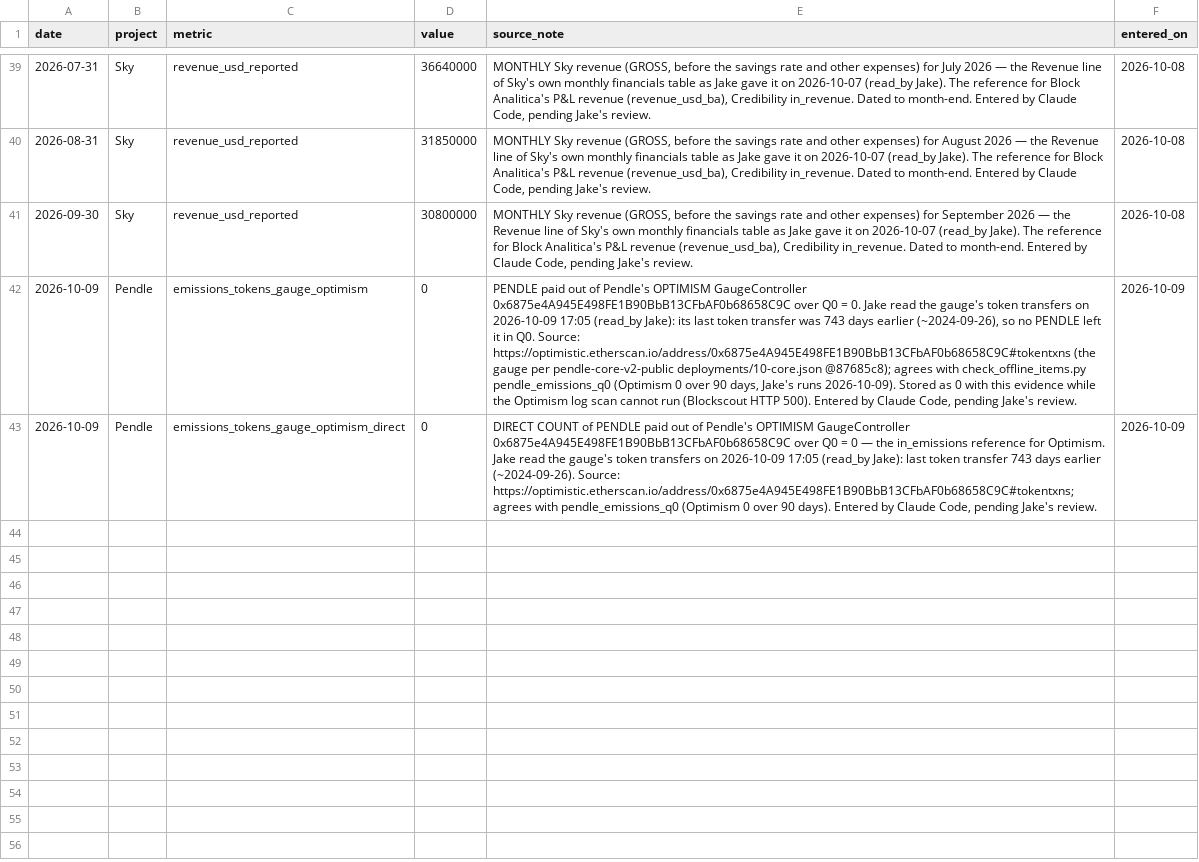
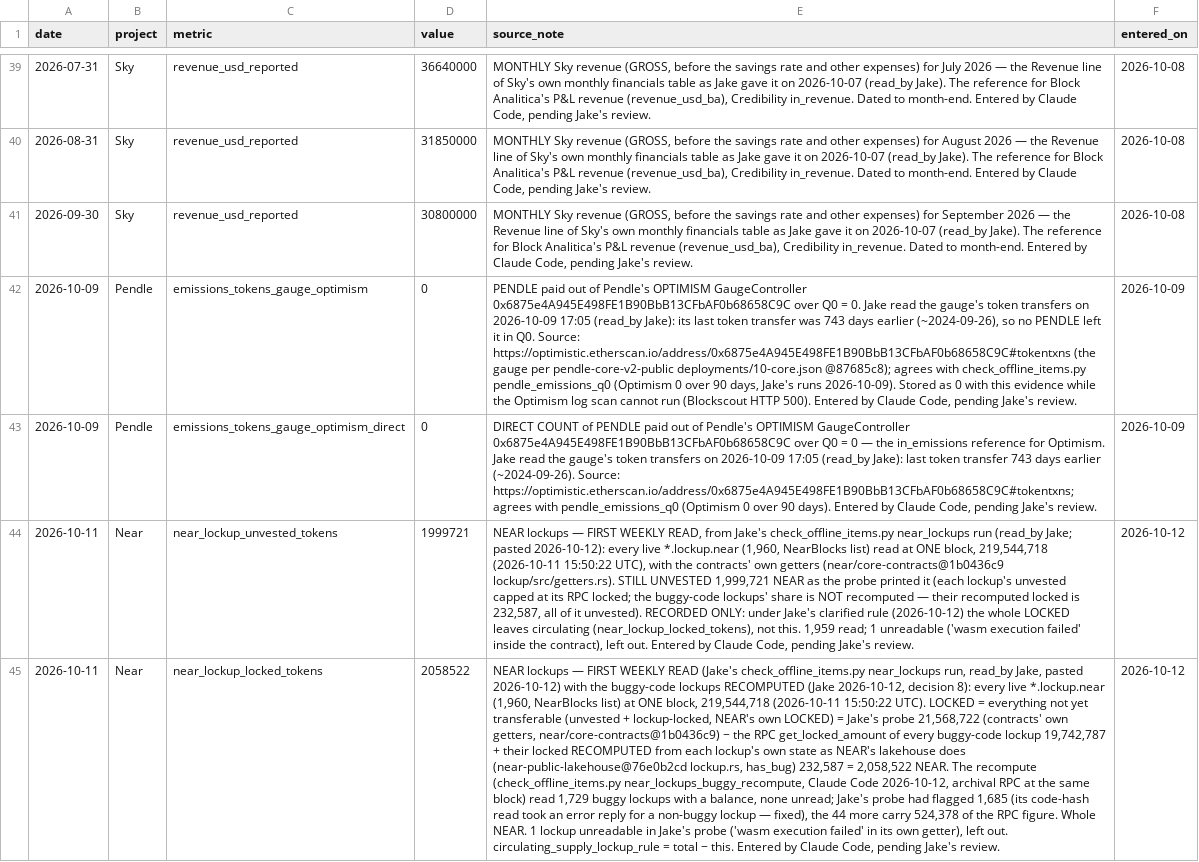
Before and after one commit to JakeAndersonWistCap/Crypto-Tracker, a CSV file: manual_overrides.csv, drawn as a sheet; only a part is shown, gaps mark what is left out; the diff names each change by its address in the sheet, - before the commit and + after, or states it on an @@ line.

```diff
--- a/manual_overrides.csv
+++ b/manual_overrides.csv
+row 44: 2026-10-11 | Near | near_lockup_unvested_tokens | 1999721 | NEAR lockups — FIRST WEEKLY READ, from Jake's check_offline_items.py near_lockups run (read_by Jake; pasted 2026-10-12): every live *.lockup.near (1,960, NearBlocks list) read at ONE block, 219,544,718 (2026-10-11 15:50:22 UTC), with the contracts' own getters (near/core-contracts@1b0436c9 lockup/src/getters.rs). STILL UNVESTED 1,999,721 NEAR as the probe printed it (each lockup's unvested capped at its RPC locked; the buggy-code lockups' share is NOT recomputed — their recomputed locked is 232,587, all of it unvested). RECORDED ONLY: under Jake's clarified rule (2026-10-12) the whole LOCKED leaves circulating (near_lockup_locked_tokens), not this. 1,959 read; 1 unreadable ('wasm execution failed' inside the contract), left out. Entered by Claude Code, pending Jake's review. | 2026-10-12
+row 45: 2026-10-11 | Near | near_lockup_locked_tokens | 2058522 | NEAR lockups — FIRST WEEKLY READ (Jake's check_offline_items.py near_lockups run, read_by Jake, pasted 2026-10-12) with the buggy-code lockups RECOMPUTED (Jake 2026-10-12, decision 8): every live *.lockup.near (1,960, NearBlocks list) at ONE block, 219,544,718 (2026-10-11 15:50:22 UTC). LOCKED = everything not yet transferable (unvested + lockup-locked, NEAR's own LOCKED) = Jake's probe 21,568,722 (contracts' own getters, near/core-contracts@1b0436c9) − the RPC get_locked_amount of every buggy-code lockup 19,742,787 + their locked RECOMPUTED from each lockup's own state as NEAR's lakehouse does (near-public-lakehouse@76e0b2cd lockup.rs, has_bug) 232,587 = 2,058,522 NEAR. The recompute (check_offline_items.py near_lockups_buggy_recompute, Claude Code 2026-10-12, archival RPC at the same block) read 1,729 buggy lockups with a balance, none unread; Jake's probe had flagged 1,685 (its code-hash read took an error reply for a non-buggy lockup — fixed), the 44 more carry 524,378 of the RPC figure. Whole NEAR. 1 lockup unreadable in Jake's probe ('wasm execution failed' in its own getter), left out. circulating_supply_lockup_rule = total − this. Entered by Claude Code, pending Jake's review. | 2026-10-12
```
Also changed, not shown: 20 other files.
